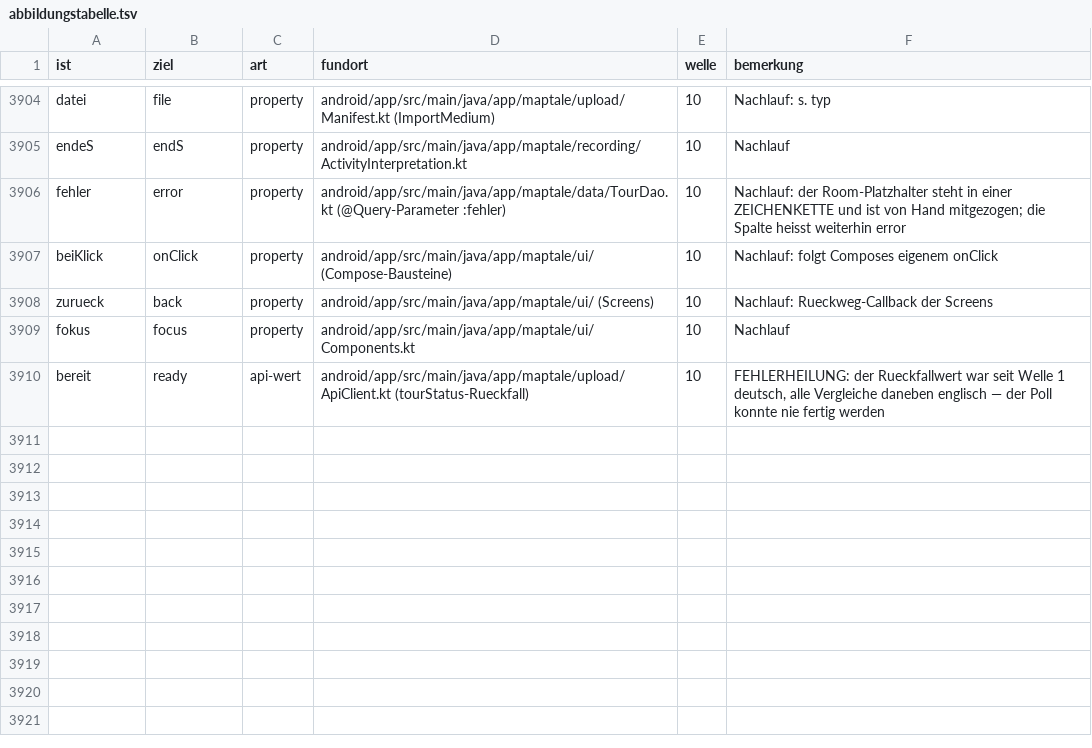
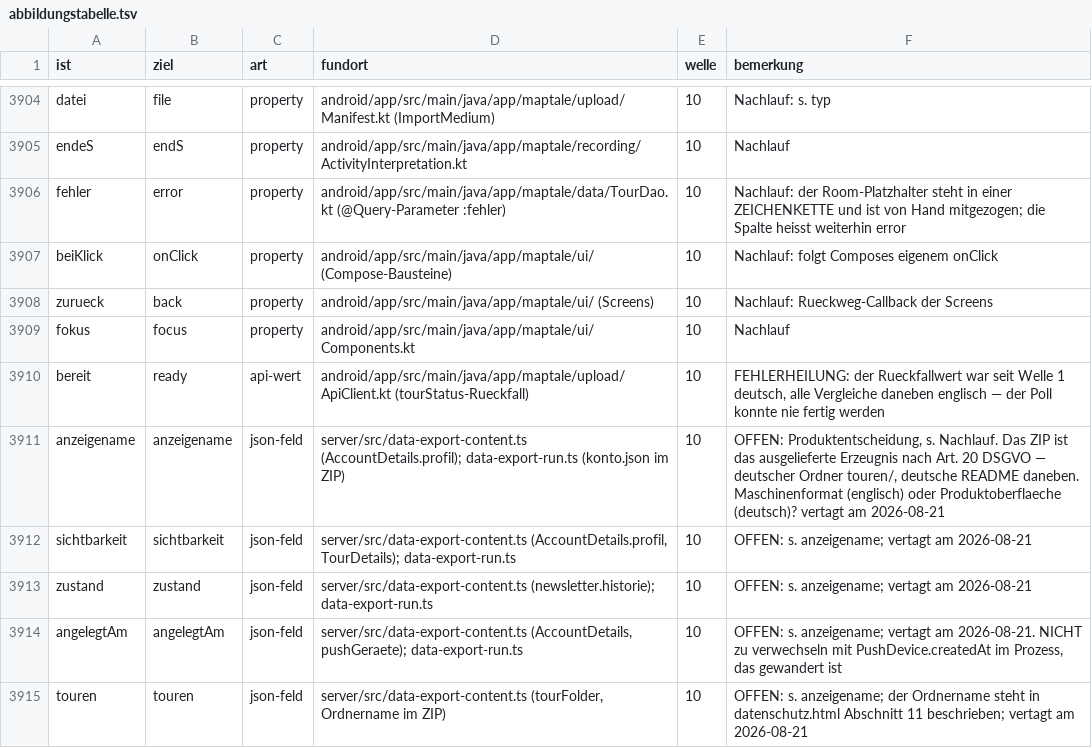
Before and after one commit to Pikktee/journey, a TSV file: docs/specs/abbildungstabelle.tsv, drawn as a sheet; only a part is shown, gaps mark what is left out.

```diff
--- a/docs/specs/abbildungstabelle.tsv
+++ b/docs/specs/abbildungstabelle.tsv
@@ -3910 +3910,6 @@ fokus	focus	property	android/app/src/main/java/app/maptale/ui/Components.kt	10	N
 bereit	ready	api-wert	android/app/src/main/java/app/maptale/upload/ApiClient.kt (tourStatus-Rueckfall)	10	FEHLERHEILUNG: der Rueckfallwert war seit Welle 1 deutsch, alle Vergleiche daneben englisch — der Poll konnte nie fertig werden
+anzeigename	anzeigename	json-feld	server/src/data-export-content.ts (AccountDetails.profil); data-export-run.ts (konto.json im ZIP)	10	OFFEN: Produktentscheidung, s. Nachlauf. Das ZIP ist das ausgelieferte Erzeugnis nach Art. 20 DSGVO — deutscher Ordner touren/, deutsche README daneben. Maschinenformat (englisch) oder Produktoberflaeche (deutsch)? vertagt am 2026-08-21
+sichtbarkeit	sichtbarkeit	json-feld	server/src/data-export-content.ts (AccountDetails.profil, TourDetails); data-export-run.ts	10	OFFEN: s. anzeigename; vertagt am 2026-08-21
+zustand	zustand	json-feld	server/src/data-export-content.ts (newsletter.historie); data-export-run.ts	10	OFFEN: s. anzeigename; vertagt am 2026-08-21
+angelegtAm	angelegtAm	json-feld	server/src/data-export-content.ts (AccountDetails, pushGeraete); data-export-run.ts	10	OFFEN: s. anzeigename; vertagt am 2026-08-21. NICHT zu verwechseln mit PushDevice.createdAt im Prozess, das gewandert ist
+touren	touren	json-feld	server/src/data-export-content.ts (tourFolder, Ordnername im ZIP)	10	OFFEN: s. anzeigename; der Ordnername steht in datenschutz.html Abschnitt 11 beschrieben; vertagt am 2026-08-21
```
Also changed, not shown: 1 other file.
